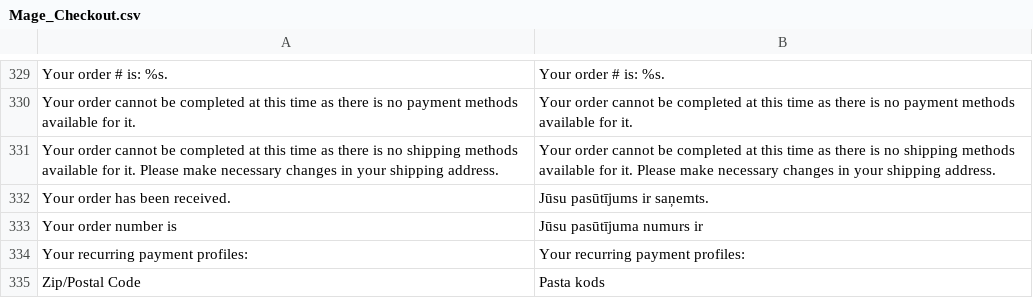
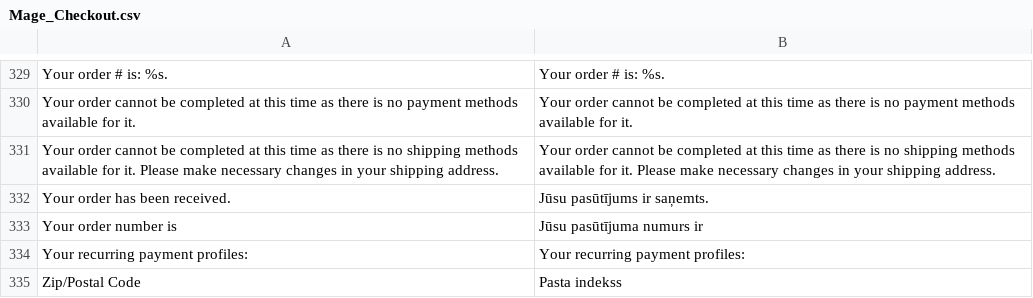
Before and after one commit to LuxTechnology/Magento-lv_LV, a CSV file: app/locale/lv_LV/Mage_Checkout.csv, drawn as a sheet; only a part is shown, gaps mark what is left out.

Commit message:
Update Mage_Checkout.csv

```diff
--- a/app/locale/lv_LV/Mage_Checkout.csv
+++ b/app/locale/lv_LV/Mage_Checkout.csv
@@ -334,2 +334,2 @@
 "Your recurring payment profiles:","Your recurring payment profiles:"
-"Zip/Postal Code","Pasta kods"
+"Zip/Postal Code","Pasta indekss"
```
